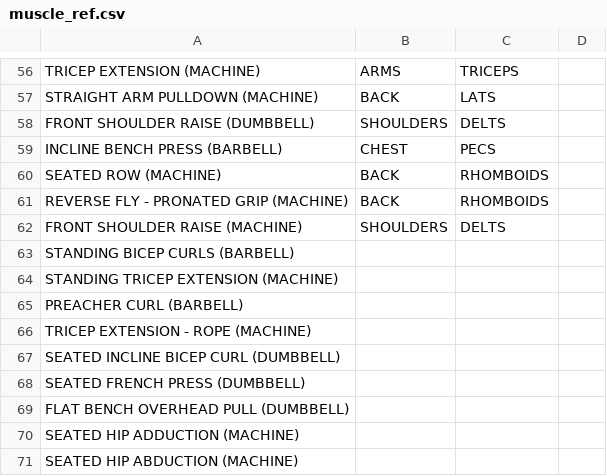
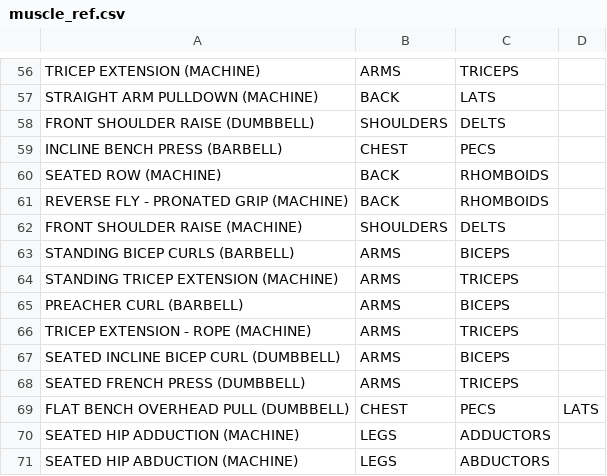
Before and after one commit to jeremybutt09/workout_data, a CSV file: Reference/muscle_ref.csv, drawn as a sheet; only a part is shown, gaps mark what is left out.

Commit message:
added details to new workout

```diff
--- a/Reference/muscle_ref.csv
+++ b/Reference/muscle_ref.csv
@@ -62,10 +62,10 @@ REVERSE FLY - PRONATED GRIP (MACHINE),BACK,RHOMBOIDS,
 FRONT SHOULDER RAISE (MACHINE),SHOULDERS,DELTS,
-STANDING BICEP CURLS (BARBELL)
-STANDING TRICEP EXTENSION (MACHINE)
-PREACHER CURL (BARBELL)
-TRICEP EXTENSION - ROPE (MACHINE)
-SEATED INCLINE BICEP CURL (DUMBBELL)
-SEATED FRENCH PRESS (DUMBBELL)
-FLAT BENCH OVERHEAD PULL (DUMBBELL)
-SEATED HIP ADDUCTION (MACHINE)
-SEATED HIP ABDUCTION (MACHINE)
+STANDING BICEP CURLS (BARBELL),ARMS,BICEPS,
+STANDING TRICEP EXTENSION (MACHINE),ARMS,TRICEPS,
+PREACHER CURL (BARBELL),ARMS,BICEPS,
+TRICEP EXTENSION - ROPE (MACHINE),ARMS,TRICEPS,
+SEATED INCLINE BICEP CURL (DUMBBELL),ARMS,BICEPS,
+SEATED FRENCH PRESS (DUMBBELL),ARMS,TRICEPS,
+FLAT BENCH OVERHEAD PULL (DUMBBELL),CHEST,PECS,LATS
+SEATED HIP ADDUCTION (MACHINE),LEGS,ADDUCTORS,
+SEATED HIP ABDUCTION (MACHINE),LEGS,ABDUCTORS,
```
